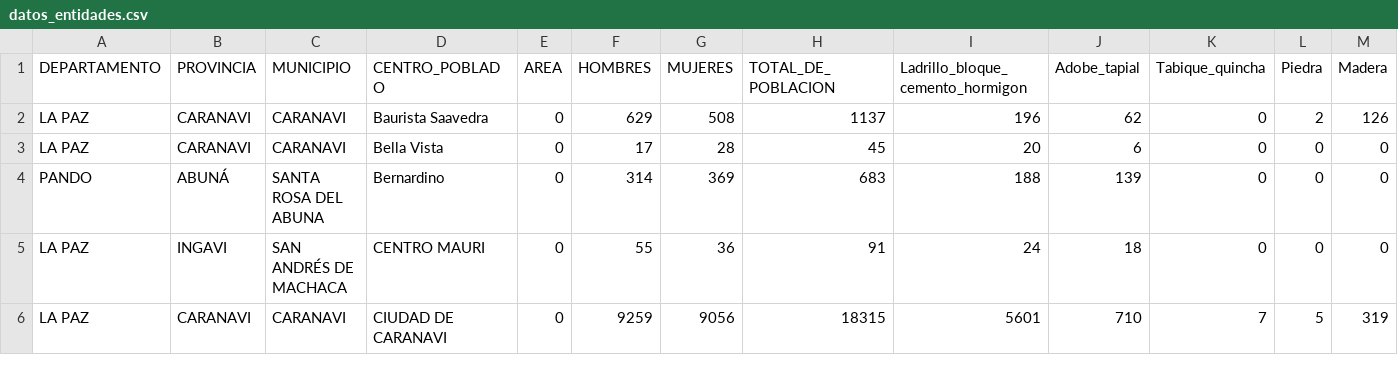
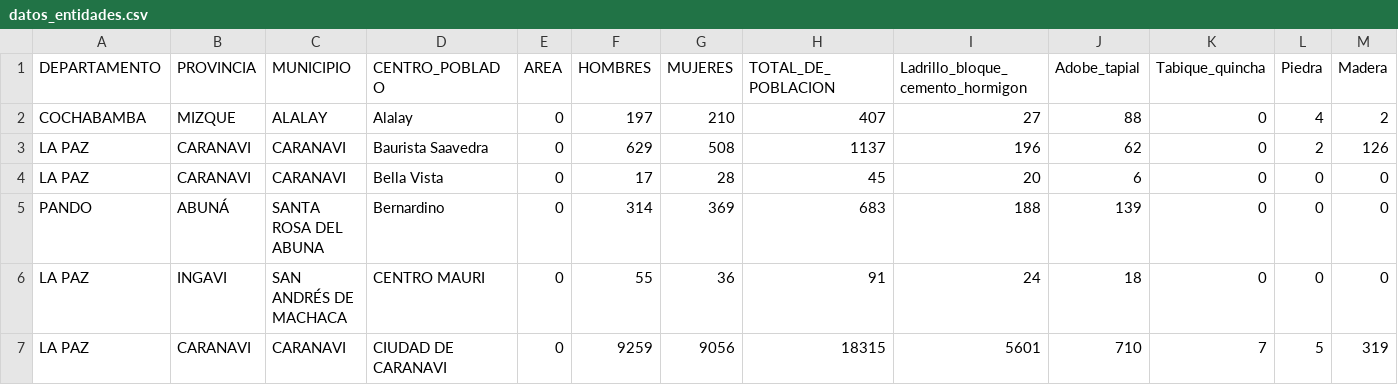
Before and after one commit to erickqc2022/django_excel, a CSV file: datos_entidades.csv, drawn as a sheet; only a part is shown; rows hold the shown columns only; the diff names each change by its address in the sheet, - before the commit and + after, or states it on an @@ line.

Commit message:
Actualización CSV desde sistema

```diff
--- a/datos_entidades.csv
+++ b/datos_entidades.csv
+row 2: COCHABAMBA | MIZQUE | ALALAY | Alalay | 0 | 197 | 210 | 407 | 27 | 88 | 0 | 4 | 2
```
